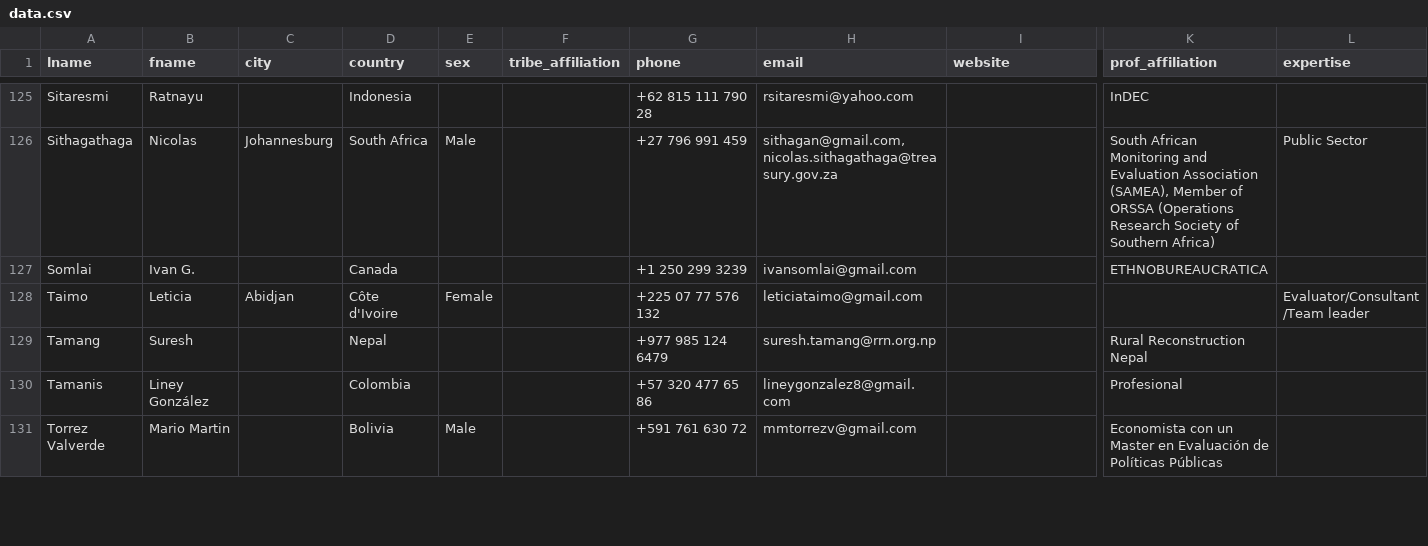
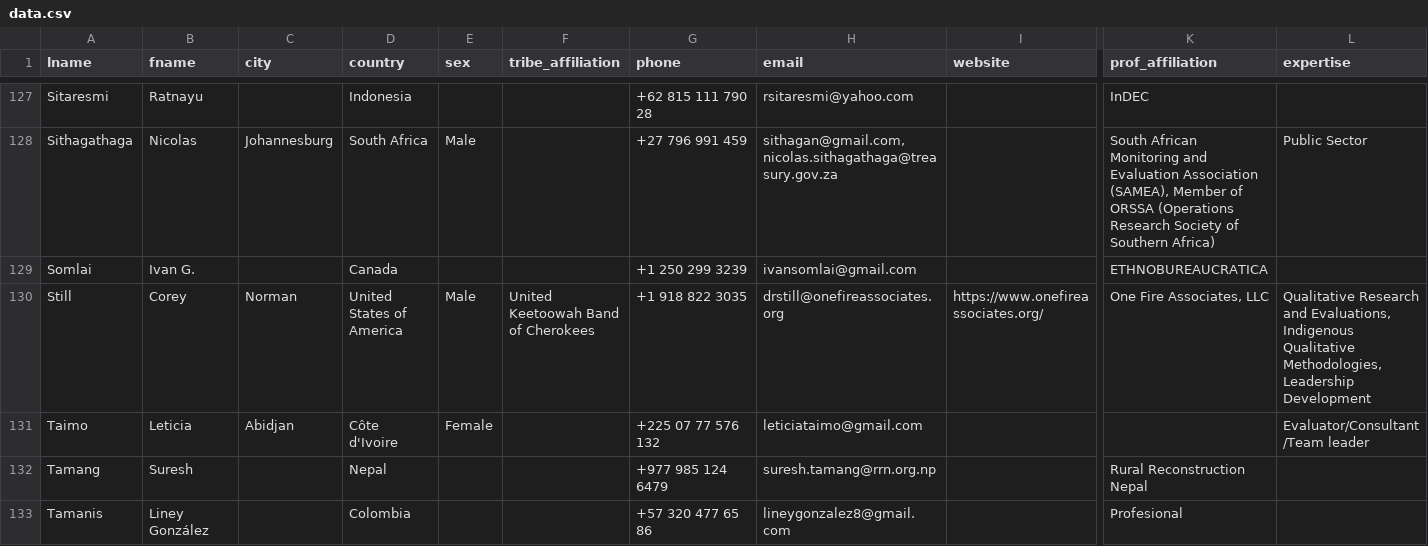
Before and after one commit to tkcram/evalindigenous, a CSV file: public/data.csv, drawn as a sheet; only a part is shown, gaps mark what is left out; the shorter side is filled out with more unchanged rows; rows hold the shown columns only; the diff covers the shown part only; the diff names each change by its address in the sheet, - before the commit and + after, or states it on an @@ line.

```diff
--- a/public/data.csv
+++ b/public/data.csv
+row 130: Still | Corey | Norman | United States of America | Male | United Keetoowah Band of Cherokees | +1 918 822 3035 | drstill@onefireassociates.org | https://www.onefireassociates.org/ | One Fire Associates, LLC | Qualitative Research and Evaluations, Indigenous Qualitative Methodologies, Leadership Development
```
Also changed, not shown: 7 added rows elsewhere in this file.
